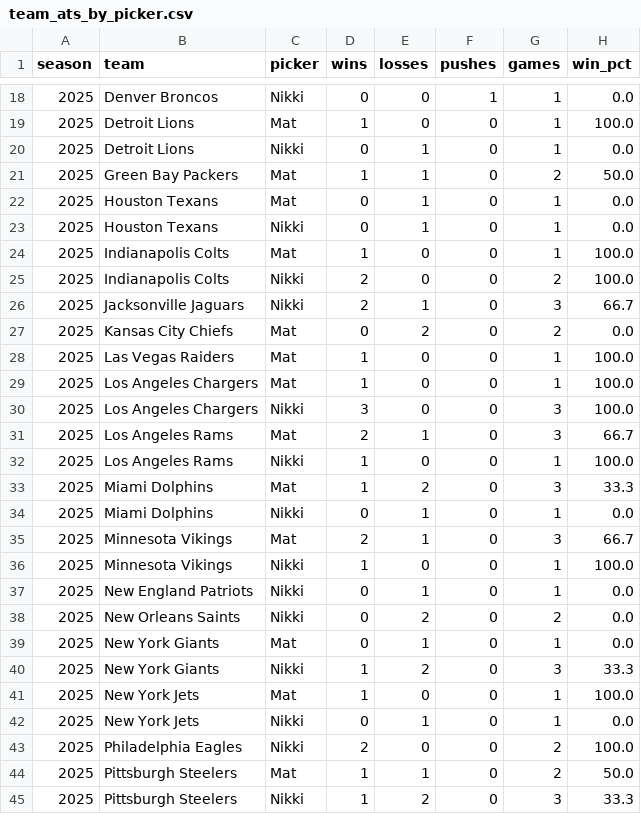
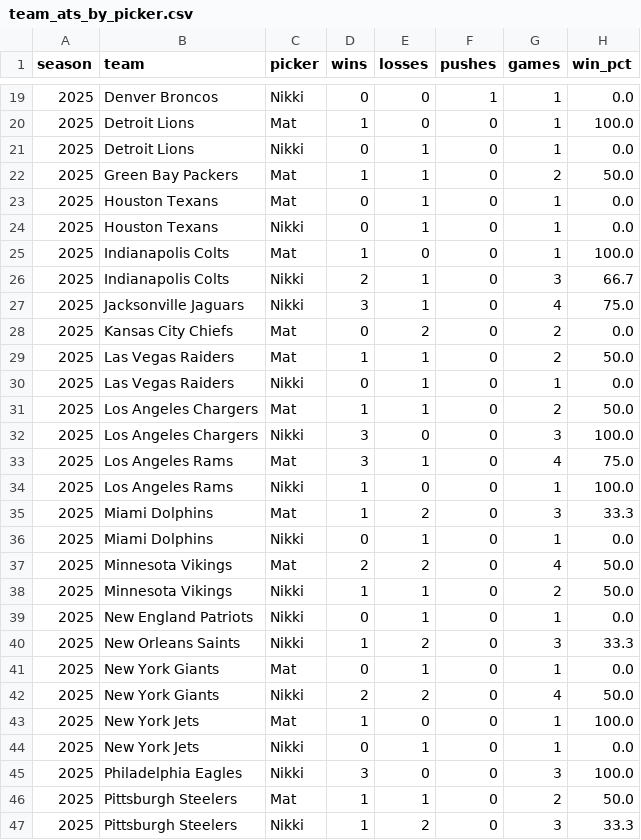
Before and after one commit to Clownworldenjoyer76/nikki_and_mat_bets, a CSV file: docs/data/metrics/team_ats_by_picker.csv, drawn as a sheet; only a part is shown, gaps mark what is left out; the diff covers the shown part only.

```diff
--- a/docs/data/metrics/team_ats_by_picker.csv
+++ b/docs/data/metrics/team_ats_by_picker.csv
@@ -24,9 +25,10 @@ season,team,picker,wins,losses,pushes,games,win_pct
 2025,Indianapolis Colts,Mat,1,0,0,1,100.0
-2025,Indianapolis Colts,Nikki,2,0,0,2,100.0
-2025,Jacksonville Jaguars,Nikki,2,1,0,3,66.7
+2025,Indianapolis Colts,Nikki,2,1,0,3,66.7
+2025,Jacksonville Jaguars,Nikki,3,1,0,4,75.0
 2025,Kansas City Chiefs,Mat,0,2,0,2,0.0
-2025,Las Vegas Raiders,Mat,1,0,0,1,100.0
-2025,Los Angeles Chargers,Mat,1,0,0,1,100.0
+2025,Las Vegas Raiders,Mat,1,1,0,2,50.0
+2025,Las Vegas Raiders,Nikki,0,1,0,1,0.0
+2025,Los Angeles Chargers,Mat,1,1,0,2,50.0
 2025,Los Angeles Chargers,Nikki,3,0,0,3,100.0
-2025,Los Angeles Rams,Mat,2,1,0,3,66.7
+2025,Los Angeles Rams,Mat,3,1,0,4,75.0
 2025,Los Angeles Rams,Nikki,1,0,0,1,100.0
@@ -34,11 +36,11 @@ season,team,picker,wins,losses,pushes,games,win_pct
 2025,Miami Dolphins,Nikki,0,1,0,1,0.0
-2025,Minnesota Vikings,Mat,2,1,0,3,66.7
-2025,Minnesota Vikings,Nikki,1,0,0,1,100.0
+2025,Minnesota Vikings,Mat,2,2,0,4,50.0
+2025,Minnesota Vikings,Nikki,1,1,0,2,50.0
 2025,New England Patriots,Nikki,0,1,0,1,0.0
-2025,New Orleans Saints,Nikki,0,2,0,2,0.0
+2025,New Orleans Saints,Nikki,1,2,0,3,33.3
 2025,New York Giants,Mat,0,1,0,1,0.0
-2025,New York Giants,Nikki,1,2,0,3,33.3
+2025,New York Giants,Nikki,2,2,0,4,50.0
 2025,New York Jets,Mat,1,0,0,1,100.0
 2025,New York Jets,Nikki,0,1,0,1,0.0
-2025,Philadelphia Eagles,Nikki,2,0,0,2,100.0
+2025,Philadelphia Eagles,Nikki,3,0,0,3,100.0
 2025,Pittsburgh Steelers,Mat,1,1,0,2,50.0
```
Also changed, not shown: 2 added rows and 40 edited cells elsewhere in this file, docs/data/metrics/2025_metrics.csv, docs/data/metrics/team_fade_ats_by_picker.csv, 3 other files.
